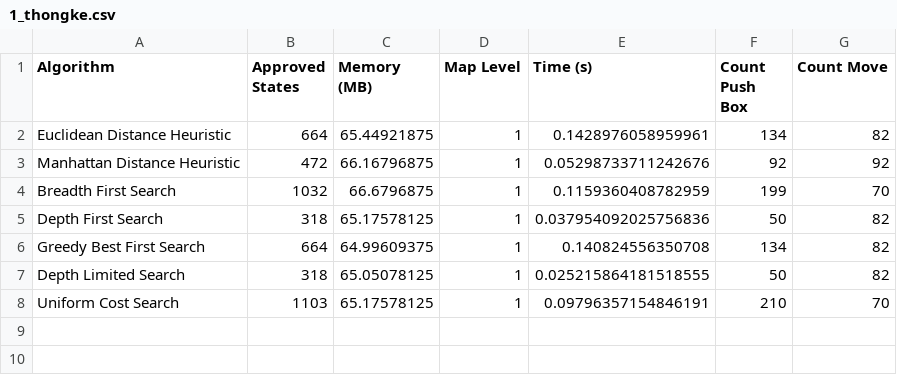
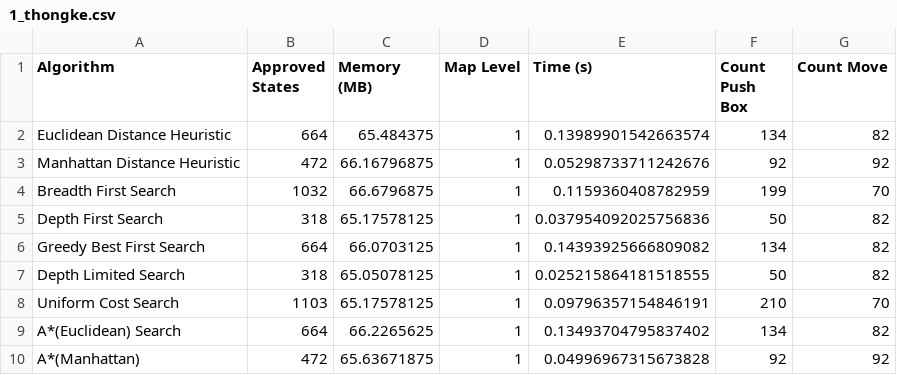
Before and after one commit to PhuongNgan2304/SOKOBAN_GAME, a CSV file: assets/thongke/1_thongke.csv, drawn as a sheet.

Commit message:
refactor : update name algorithm

```diff
--- a/assets/thongke/1_thongke.csv
+++ b/assets/thongke/1_thongke.csv
@@ -1,3 +1,3 @@
 Algorithm,Approved States,Memory (MB),Map Level,Time (s),Count Push Box,Count Move
-Euclidean Distance Heuristic,664,65.44921875,1,0.1428976058959961,134,82
+Euclidean Distance Heuristic,664,65.484375,1,0.13989901542663574,134,82
 Manhattan Distance Heuristic,472,66.16796875,1,0.05298733711242676,92,92
@@ -5,4 +5,6 @@ Breadth First Search,1032,66.6796875,1,0.1159360408782959,199,70
 Depth First Search,318,65.17578125,1,0.037954092025756836,50,82
-Greedy Best First Search,664,64.99609375,1,0.140824556350708,134,82
+Greedy Best First Search,664,66.0703125,1,0.14393925666809082,134,82
 Depth Limited Search,318,65.05078125,1,0.025215864181518555,50,82
 Uniform Cost Search,1103,65.17578125,1,0.09796357154846191,210,70
+A*(Euclidean) Search,664,66.2265625,1,0.13493704795837402,134,82
+A*(Manhattan),472,65.63671875,1,0.04996967315673828,92,92
```
Also changed, not shown: 4 other files.
